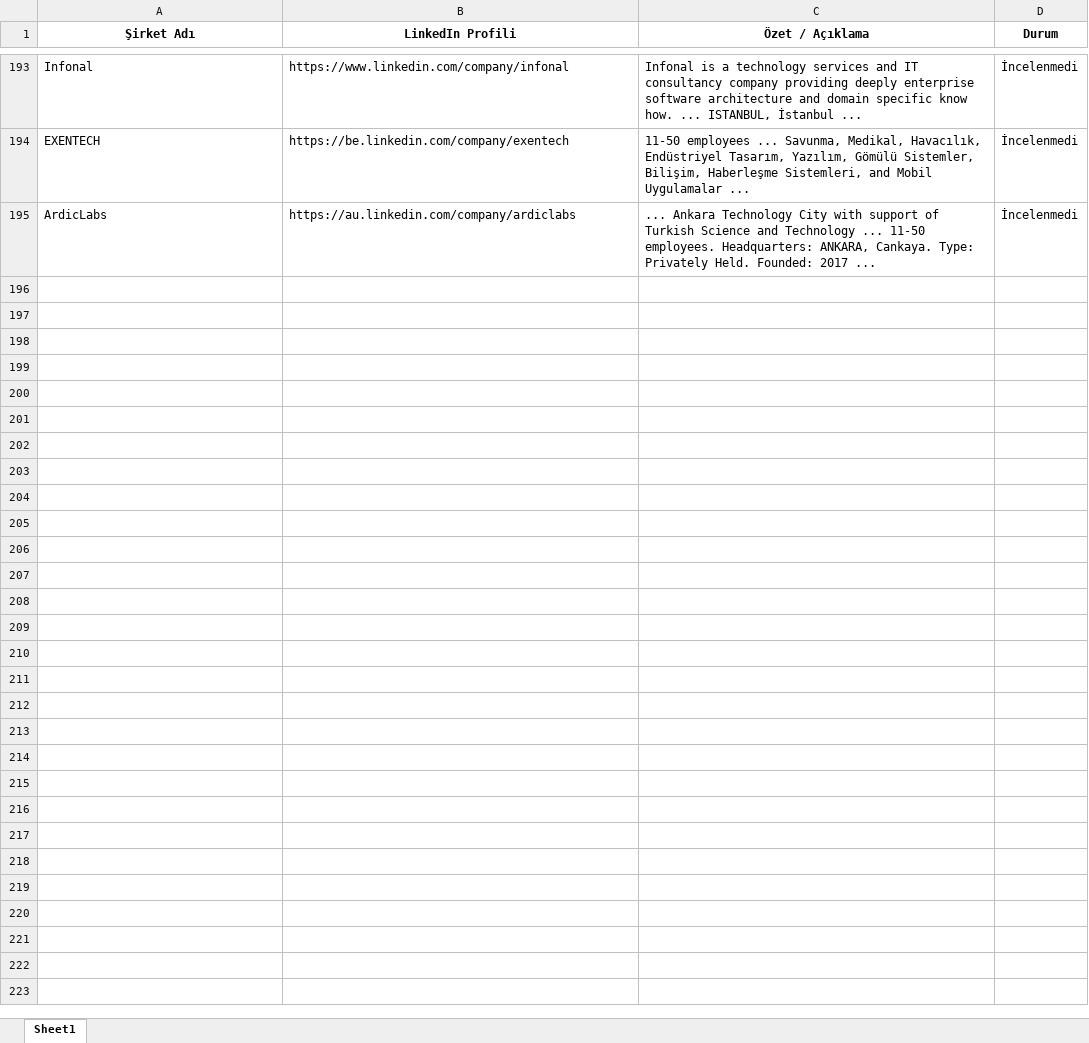
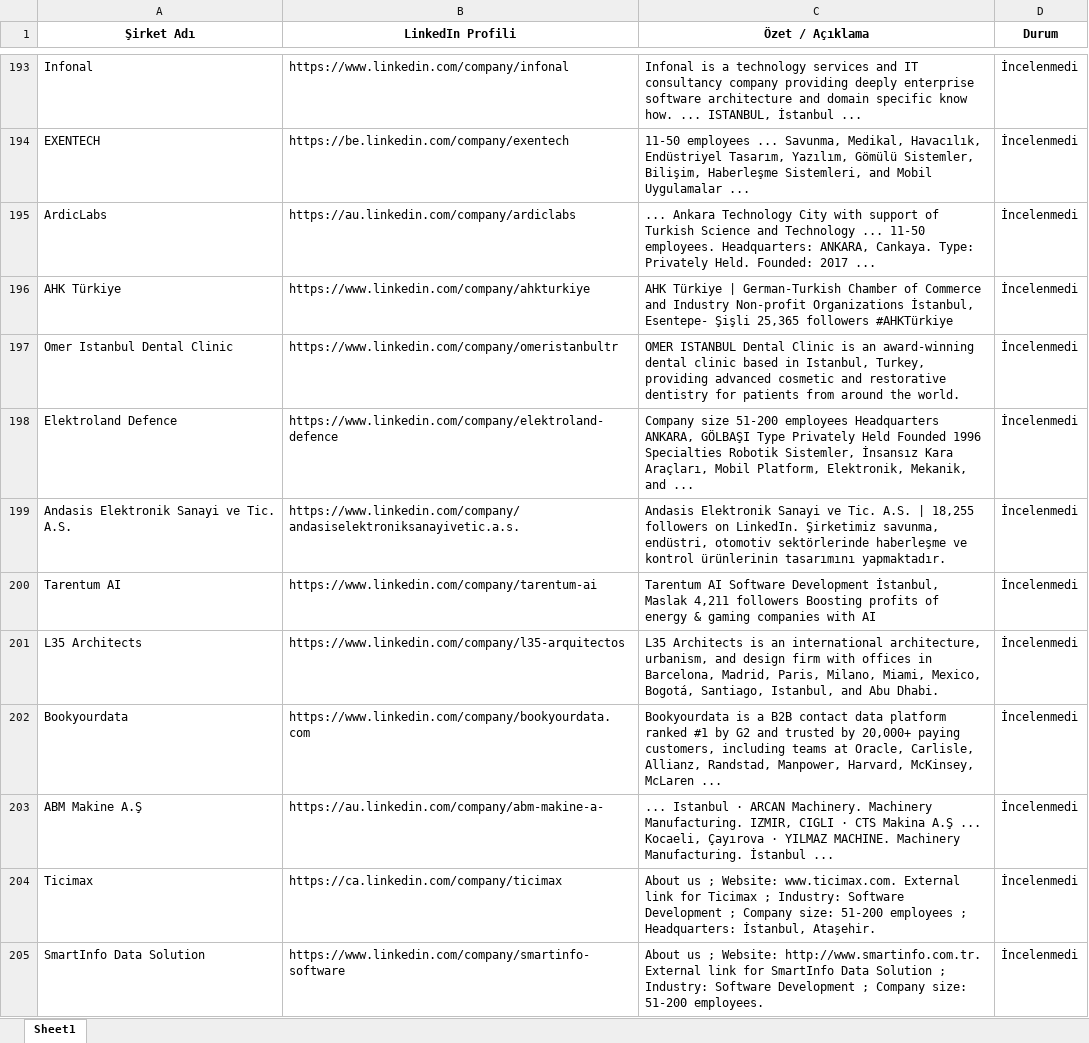
Before and after one commit to begumaLakus/opportunity-radar, an Excel workbook: hedef_sirketler.xlsx, sheet Sheet1, drawn as a sheet; only a part is shown, gaps mark what is left out; values as stored, in another font and other column widths than the file's, no borders; the diff names each change by its address in the sheet, - before the commit and + after, or states it on an @@ line.

```diff
--- a/hedef_sirketler.xlsx (sheet Sheet1)
+++ b/hedef_sirketler.xlsx (sheet Sheet1)
+row 196: AHK Türkiye | https://www.linkedin.com/company/ahkturkiye | AHK Türkiye | German-Turkish Chamber of Commerce and Industry Non-profit Organizations İstanbul, Esentepe- Şişli 25,365 followers #AHKTürkiye | İncelenmedi
+row 197: Omer Istanbul Dental Clinic | https://www.linkedin.com/company/omeristanbultr | OMER ISTANBUL Dental Clinic is an award-winning dental clinic based in Istanbul, Turkey, providing advanced cosmetic and restorative dentistry for patients from around the world. | İncelenmedi
+row 198: Elektroland Defence | https://www.linkedin.com/company/elektroland-defence | Company size 51-200 employees Headquarters ANKARA, GÖLBAŞI Type Privately Held Founded 1996 Specialties Robotik Sistemler, İnsansız Kara Araçları, Mobil Platform, Elektronik, Mekanik, and ... | İncelenmedi
+row 199: Andasis Elektronik Sanayi ve Tic. A.S. | https://www.linkedin.com/company/andasiselektroniksanayivetic.a.s. | Andasis Elektronik Sanayi ve Tic. A.S. | 18,255 followers on LinkedIn. Şirketimiz savunma, endüstri, otomotiv sektörlerinde haberleşme ve kontrol ürünlerinin tasarımını yapmaktadır. | İncelenmedi
+row 200: Tarentum AI | https://www.linkedin.com/company/tarentum-ai | Tarentum AI Software Development İstanbul, Maslak 4,211 followers Boosting profits of energy & gaming companies with AI | İncelenmedi
+row 201: L35 Architects | https://www.linkedin.com/company/l35-arquitectos | L35 Architects is an international architecture, urbanism, and design firm with offices in Barcelona, Madrid, Paris, Milano, Miami, Mexico, Bogotá, Santiago, Istanbul, and Abu Dhabi. | İncelenmedi
+row 202: Bookyourdata | https://www.linkedin.com/company/bookyourdata.com | Bookyourdata is a B2B contact data platform ranked #1 by G2 and trusted by 20,000+ paying customers, including teams at Oracle, Carlisle, Allianz, Randstad, Manpower, Harvard, McKinsey, McLaren ... | İncelenmedi
+row 203: ABM Makine A.Ş | https://au.linkedin.com/company/abm-makine-a- | ... Istanbul · ARCAN Machinery. Machinery Manufacturing. IZMIR, CIGLI · CTS Makina A.Ş ... Kocaeli, Çayırova · YILMAZ MACHINE. Machinery Manufacturing. İstanbul ... | İncelenmedi
+row 204: Ticimax | https://ca.linkedin.com/company/ticimax | About us ; Website: www.ticimax.com. External link for Ticimax ; Industry: Software Development ; Company size: 51-200 employees ; Headquarters: İstanbul, Ataşehir. | İncelenmedi
+row 205: SmartInfo Data Solution | https://www.linkedin.com/company/smartinfo-software | About us ; Website: http://www.smartinfo.com.tr. External link for SmartInfo Data Solution ; Industry: Software Development ; Company size: 51-200 employees. | İncelenmedi
```
Also changed, not shown: 2 other files.
